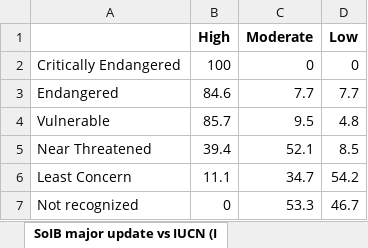
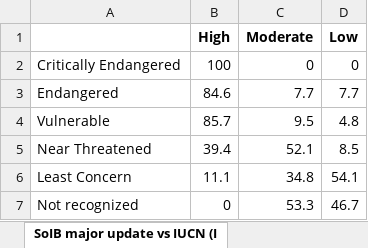
Before and after one commit to stateofindiasbirds/soib_2023, an Excel workbook: 01_analyses_full/results/SoIB_summaries.xlsx, sheet SoIB major update vs IUCN (I, drawn as a sheet; values as stored, in another font and other column widths than the file's, no borders; the diff names each change by its address in the sheet, - before the commit and + after, or states it on an @@ line.

```diff
--- a/01_analyses_full/results/SoIB_summaries.xlsx (sheet SoIB major update vs IUCN (I)
+++ b/01_analyses_full/results/SoIB_summaries.xlsx (sheet SoIB major update vs IUCN (I)
-C6 (Moderate): 34.7
+C6 (Moderate): 34.8
-D6 (Low): 54.2
+D6 (Low): 54.1
```
Also changed, not shown: sheet Trends Status, sheet Interannual update - Reason _1, sheet Species qualification, sheet Interannual update - High Pr, sheet SoIB interannual update vs I, sheet SoIB major update vs IUCN (n, 7 more sheets, 7 other files.
